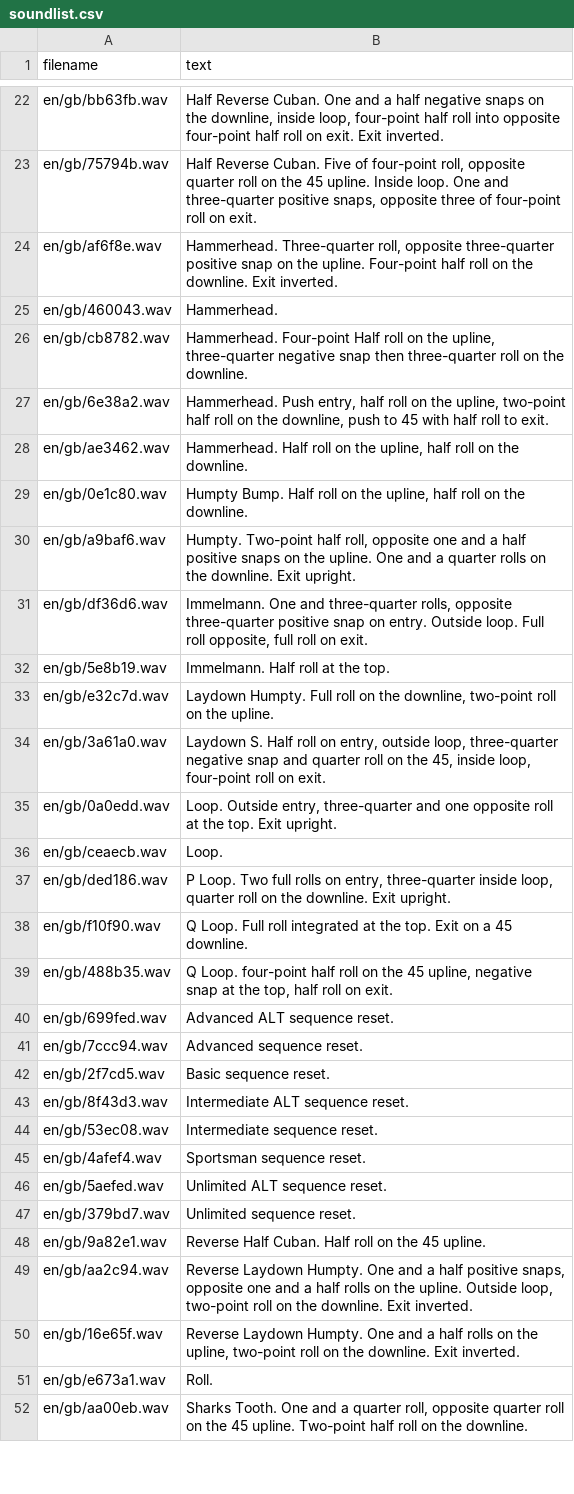
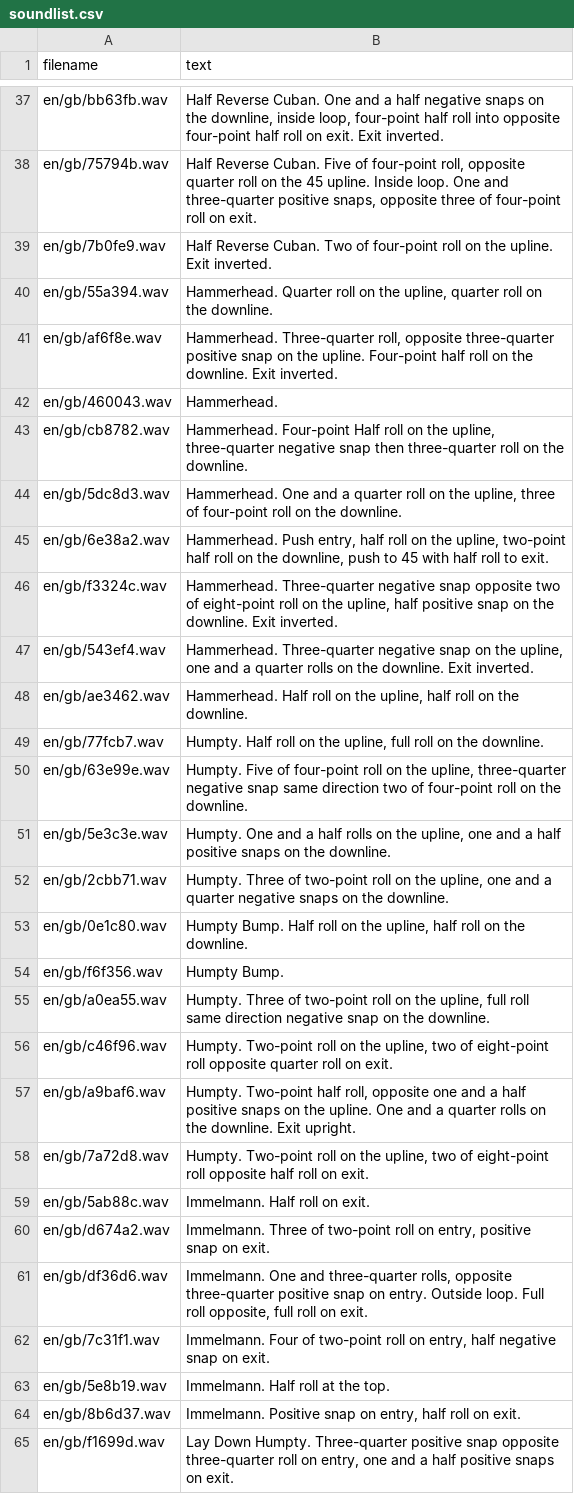
Before and after one commit to robthomson/imac-ethos-caller, a CSV file: src/imac-caller/sounds/en/gb/soundlist.csv, drawn as a sheet; only a part is shown, gaps mark what is left out; the shorter side is filled out with more unchanged rows; the diff covers the shown part only.

```diff
--- a/src/imac-caller/sounds/en/gb/soundlist.csv
+++ b/src/imac-caller/sounds/en/gb/soundlist.csv
@@ -23,2 +38,4 @@ en/gb/bb63fb.wav,"Half Reverse Cuban. One and a half negative snaps on the downl
 en/gb/75794b.wav,"Half Reverse Cuban. Five of four-point roll, opposite quarter roll on the 45 upline. Inside loop. One and three-quarter positive snaps, opposite three of four-point roll on exit."
+en/gb/7b0fe9.wav,Half Reverse Cuban. Two of four-point roll on the upline. Exit inverted.
+en/gb/55a394.wav,"Hammerhead. Quarter roll on the upline, quarter roll on the downline."
 en/gb/af6f8e.wav,"Hammerhead. Three-quarter roll, opposite three-quarter positive snap on the upline. Four-point half roll on the downline. Exit inverted."
@@ -26,7 +43,23 @@ en/gb/460043.wav,Hammerhead.
 en/gb/cb8782.wav,"Hammerhead. Four-point Half roll on the upline, three-quarter negative snap then three-quarter roll on the downline."
+en/gb/5dc8d3.wav,"Hammerhead. One and a quarter roll on the upline, three of four-point roll on the downline."
 en/gb/6e38a2.wav,"Hammerhead. Push entry, half roll on the upline, two-point half roll on the downline, push to 45 with half roll to exit."
+en/gb/f3324c.wav,"Hammerhead. Three-quarter negative snap opposite two of eight-point roll on the upline, half positive snap on the downline. Exit inverted."
+en/gb/543ef4.wav,"Hammerhead. Three-quarter negative snap on the upline, one and a quarter rolls on the downline. Exit inverted."
 en/gb/ae3462.wav,"Hammerhead. Half roll on the upline, half roll on the downline."
+en/gb/77fcb7.wav,"Humpty. Half roll on the upline, full roll on the downline."
+en/gb/63e99e.wav,"Humpty. Five of four-point roll on the upline, three-quarter negative snap same direction two of four-point roll on the downline."
+en/gb/5e3c3e.wav,"Humpty. One and a half rolls on the upline, one and a half positive snaps on the downline."
+en/gb/2cbb71.wav,"Humpty. Three of two-point roll on the upline, one and a quarter negative snaps on the downline."
 en/gb/0e1c80.wav,"Humpty Bump. Half roll on the upline, half roll on the downline."
+en/gb/f6f356.wav,Humpty Bump.
+en/gb/a0ea55.wav,"Humpty. Three of two-point roll on the upline, full roll same direction negative snap on the downline."
+en/gb/c46f96.wav,"Humpty. Two-point roll on the upline, two of eight-point roll opposite quarter roll on exit."
 en/gb/a9baf6.wav,"Humpty. Two-point half roll, opposite one and a half positive snaps on the upline. One and a quarter rolls on the downline. Exit upright."
+en/gb/7a72d8.wav,"Humpty. Two-point roll on the upline, two of eight-point roll opposite half roll on exit."
+en/gb/5ab88c.wav,Immelmann. Half roll on exit.
+en/gb/d674a2.wav,"Immelmann. Three of two-point roll on entry, positive snap on exit."
 en/gb/df36d6.wav,"Immelmann. One and three-quarter rolls, opposite three-quarter positive snap on entry. Outside loop. Full roll opposite, full roll on exit."
+en/gb/7c31f1.wav,"Immelmann. Four of two-point roll on entry, half negative snap on exit."
 en/gb/5e8b19.wav,Immelmann. Half roll at the top.
+en/gb/8b6d37.wav,"Immelmann. Positive snap on entry, half roll on exit."
+en/gb/f1699d.wav,"Lay Down Humpty. Three-quarter positive snap opposite three-quarter roll on entry, one and a half positive snaps on exit."
```
Also changed, not shown: 39 added rows elsewhere in this file, src/imac-caller/sounds/en/us/soundlist.csv, 4 other files.
